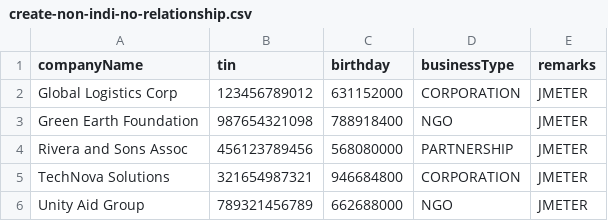
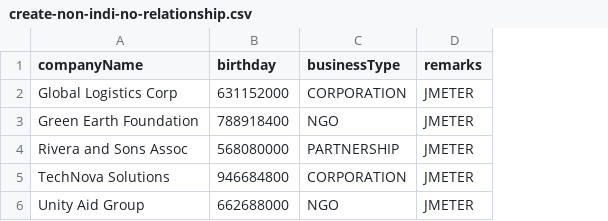
Before and after one commit to amihan-roxas/rps-load-test, a CSV file: create-non-indi-no-relationship.csv, drawn as a sheet; the diff names each change by its address in the sheet, - before the commit and + after, or states it on an @@ line.

```diff
--- a/create-non-indi-no-relationship.csv
+++ b/create-non-indi-no-relationship.csv
-column B (tin), rows 2-6: 123456789012 | 987654321098 | 456123789456 | 321654987321 | 789321456789
```
Also changed, not shown: 16 other files.
